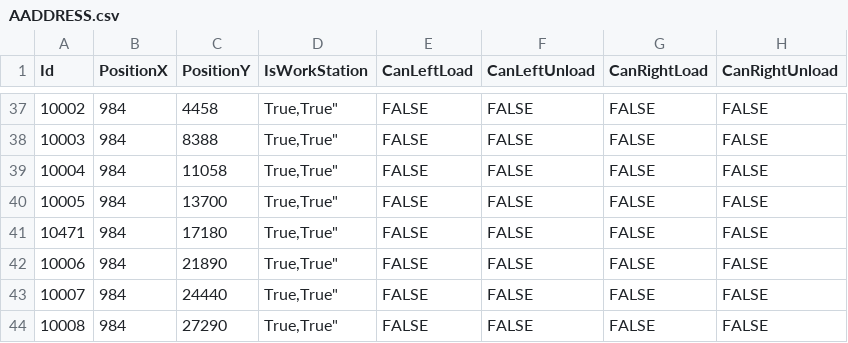
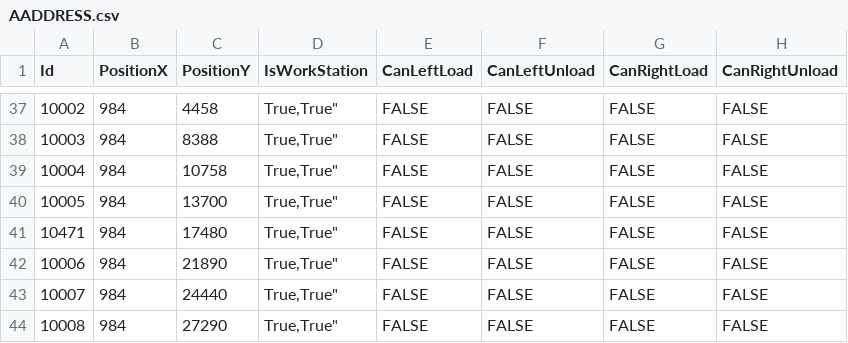
Before and after one commit to AK0-Leopard/OverhaedHoistTransporter_CSOT, a CSV file: OverhaedHoistTransporter_CSOT/BCWinForm/Config/CSOT_T4_PH1PH2/CSV/MapInfo/AADDRESS.csv, drawn as a sheet; only a part is shown, gaps mark what is left out; the diff names each change by its address in the sheet, - before the commit and + after, or states it on an @@ line.

```diff
--- a/OverhaedHoistTransporter_CSOT/BCWinForm/Config/CSOT_T4_PH1PH2/CSV/MapInfo/AADDRESS.csv
+++ b/OverhaedHoistTransporter_CSOT/BCWinForm/Config/CSOT_T4_PH1PH2/CSV/MapInfo/AADDRESS.csv
-C39 (PositionY): 11058
+C39 (PositionY): 10758
-C41 (PositionY): 17180
+C41 (PositionY): 17480
```
Also changed, not shown: 7 other files.
